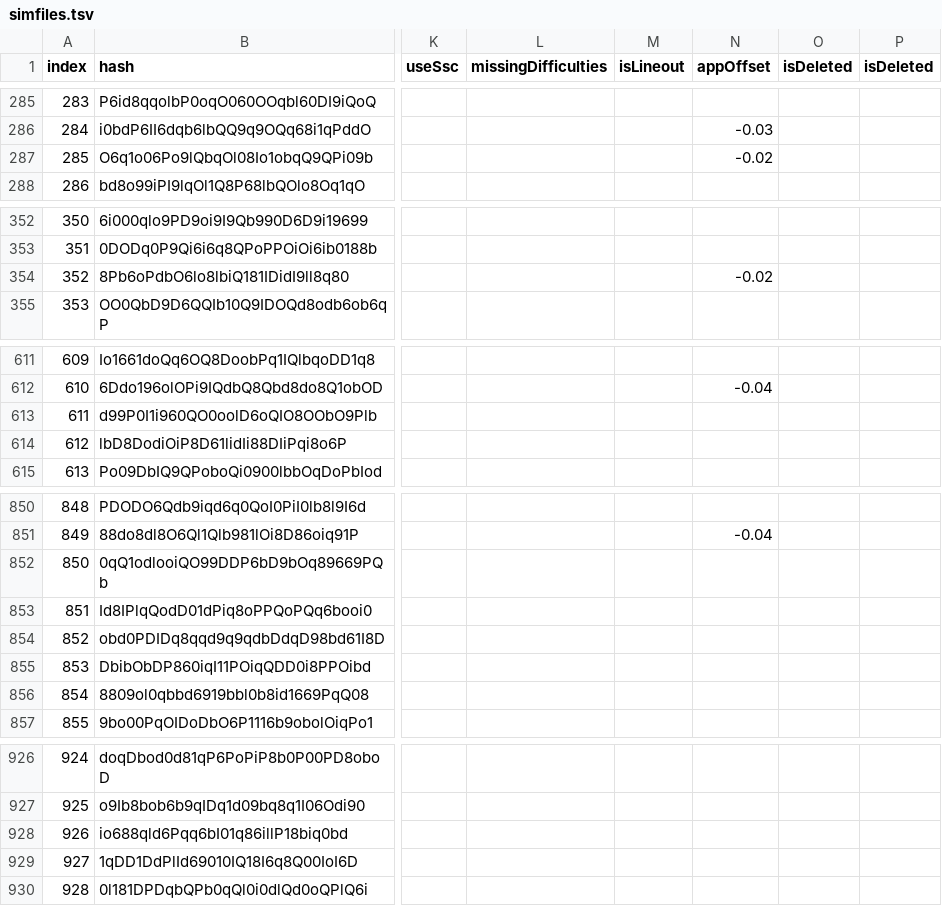
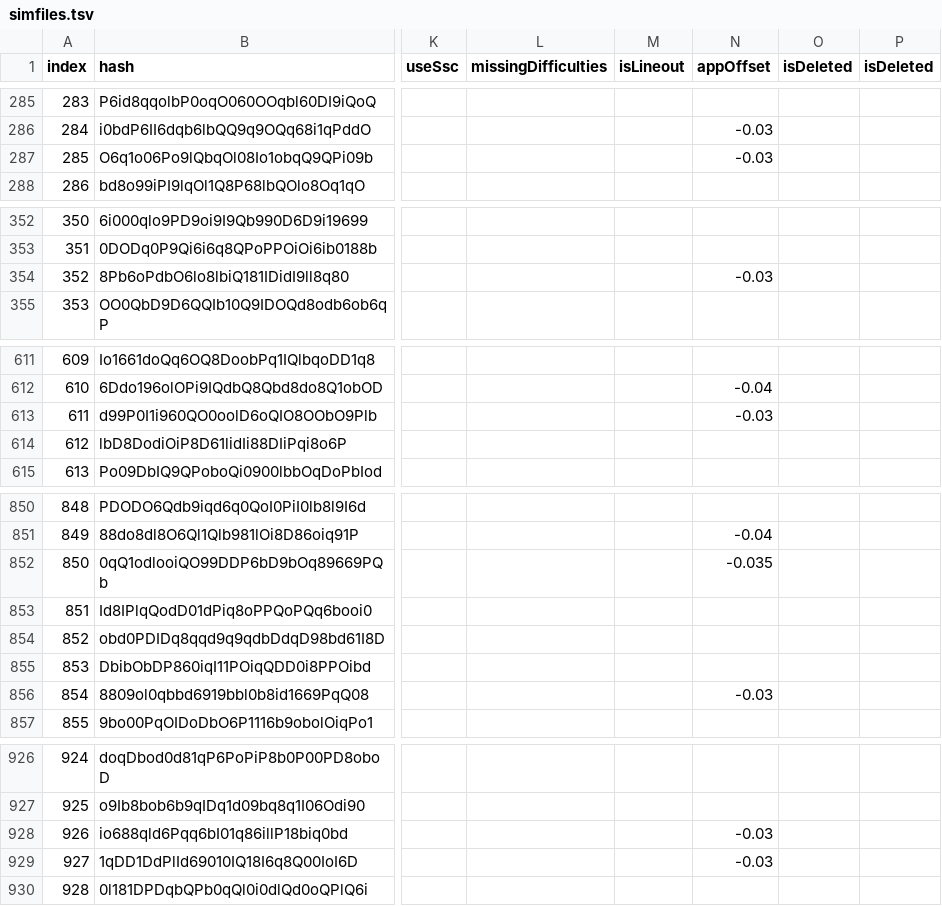
Before and after one commit to jl975/smviewer, a TSV file: public/data/simfiles.tsv, drawn as a sheet; only a part is shown, gaps mark what is left out; the diff covers the shown part only; the diff names each change by its address in the sheet, - before the commit and + after, or states it on an @@ line.

Commit message:
sync max2

```diff
--- a/public/data/simfiles.tsv
+++ b/public/data/simfiles.tsv
-N287 (appOffset): -0.02
+N287 (appOffset): -0.03
-N354 (appOffset): -0.02
+N354 (appOffset): -0.03
-N613 (appOffset): (empty)
+N613 (appOffset): -0.03
-N852 (appOffset): (empty)
+N852 (appOffset): -0.035
-N856 (appOffset): (empty)
+N856 (appOffset): -0.03
-N928:N929 (appOffset): (empty)
+N928:N929 (appOffset): -0.03
```
Also changed, not shown: 6 edited cells elsewhere in this file.
